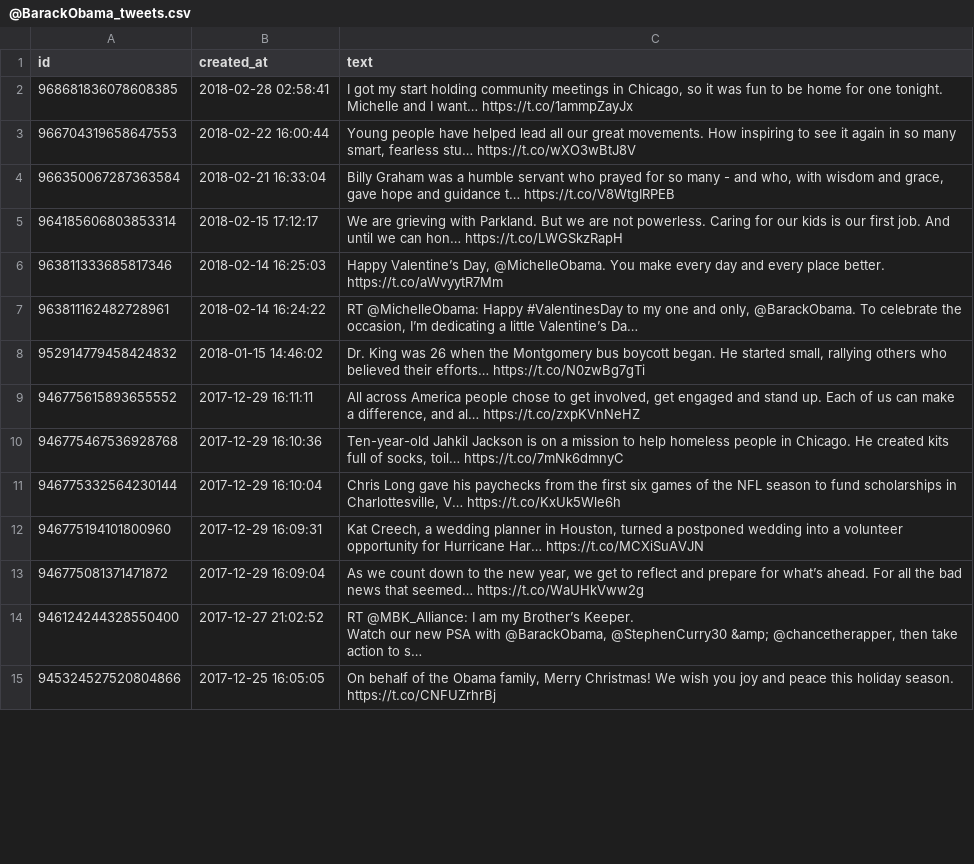
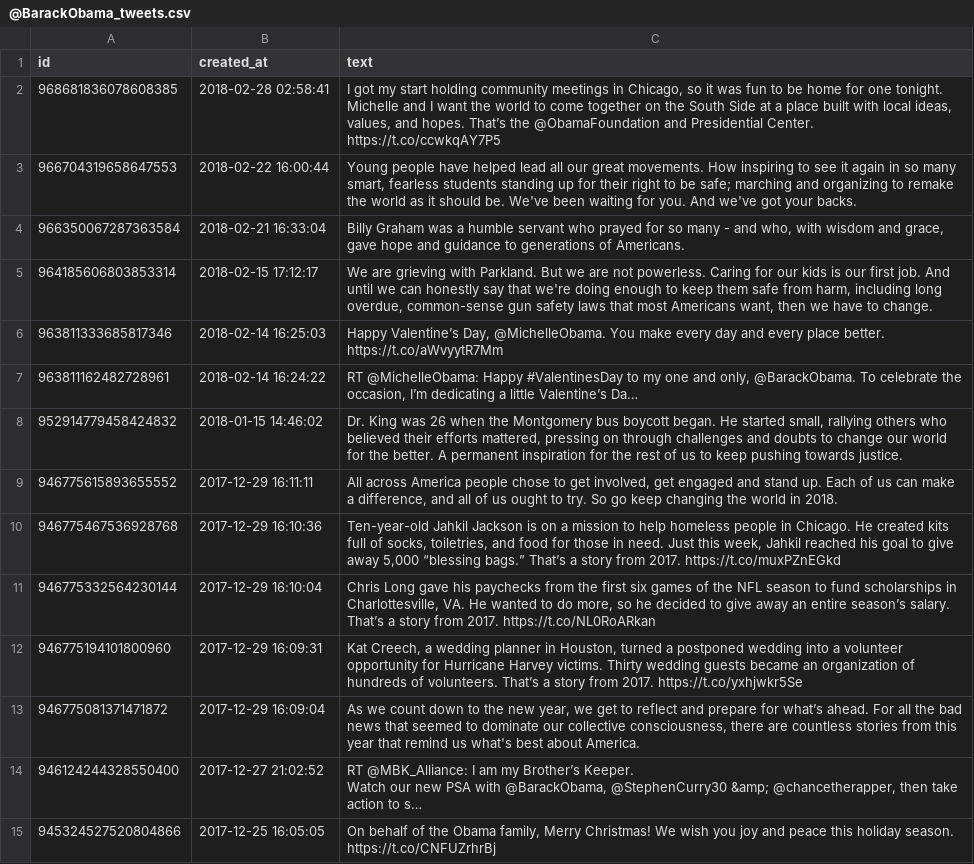
Before and after one commit to antaraB/ECS272FP, a CSV file: data/@BarackObama_tweets.csv, drawn as a sheet; only a part is shown; the diff covers the shown part only.

```diff
--- a/data/@BarackObama_tweets.csv
+++ b/data/@BarackObama_tweets.csv
@@ -1,14 +1,14 @@
 id,created_at,text
-968681836078608385,2018-02-28 02:58:41,"I got my start holding community meetings in Chicago, so it was fun to be home for one tonight. Michelle and I want… https://t.co/1ammpZayJx"
-966704319658647553,2018-02-22 16:00:44,"Young people have helped lead all our great movements. How inspiring to see it again in so many smart, fearless stu… https://t.co/wXO3wBtJ8V"
-966350067287363584,2018-02-21 16:33:04,"Billy Graham was a humble servant who prayed for so many - and who, with wisdom and grace, gave hope and guidance t… https://t.co/V8WtgIRPEB"
-964185606803853314,2018-02-15 17:12:17,We are grieving with Parkland. But we are not powerless. Caring for our kids is our first job. And until we can hon… https://t.co/LWGSkzRapH
+968681836078608385,2018-02-28 02:58:41,"I got my start holding community meetings in Chicago, so it was fun to be home for one tonight. Michelle and I want the world to come together on the South Side at a place built with local ideas, values, and hopes. That’s the @ObamaFoundation and Presidential Center. https://t.co/ccwkqAY7P5"
+966704319658647553,2018-02-22 16:00:44,"Young people have helped lead all our great movements. How inspiring to see it again in so many smart, fearless students standing up for their right to be safe; marching and organizing to remake the world as it should be. We've been waiting for you. And we've got your backs."
+966350067287363584,2018-02-21 16:33:04,"Billy Graham was a humble servant who prayed for so many - and who, with wisdom and grace, gave hope and guidance to generations of Americans."
+964185606803853314,2018-02-15 17:12:17,"We are grieving with Parkland. But we are not powerless. Caring for our kids is our first job. And until we can honestly say that we're doing enough to keep them safe from harm, including long overdue, common-sense gun safety laws that most Americans want, then we have to change."
 963811333685817346,2018-02-14 16:25:03,"Happy Valentine’s Day, @MichelleObama. You make every day and every place better. https://t.co/aWvyytR7Mm"
 963811162482728961,2018-02-14 16:24:22,"RT @MichelleObama: Happy #ValentinesDay to my one and only, @BarackObama. To celebrate the occasion, I’m dedicating a little Valentine’s Da…"
-952914779458424832,2018-01-15 14:46:02,"Dr. King was 26 when the Montgomery bus boycott began. He started small, rallying others who believed their efforts… https://t.co/N0zwBg7gTi"
-946775615893655552,2017-12-29 16:11:11,"All across America people chose to get involved, get engaged and stand up. Each of us can make a difference, and al… https://t.co/zxpKVnNeHZ"
-946775467536928768,2017-12-29 16:10:36,"Ten-year-old Jahkil Jackson is on a mission to help homeless people in Chicago. He created kits full of socks, toil… https://t.co/7mNk6dmnyC"
-946775332564230144,2017-12-29 16:10:04,"Chris Long gave his paychecks from the first six games of the NFL season to fund scholarships in Charlottesville, V… https://t.co/KxUk5Wle6h"
-946775194101800960,2017-12-29 16:09:31,"Kat Creech, a wedding planner in Houston, turned a postponed wedding into a volunteer opportunity for Hurricane Har… https://t.co/MCXiSuAVJN"
-946775081371471872,2017-12-29 16:09:04,"As we count down to the new year, we get to reflect and prepare for what’s ahead. For all the bad news that seemed… https://t.co/WaUHkVww2g"
+952914779458424832,2018-01-15 14:46:02,"Dr. King was 26 when the Montgomery bus boycott began. He started small, rallying others who believed their efforts mattered, pressing on through challenges and doubts to change our world for the better. A permanent inspiration for the rest of us to keep pushing towards justice."
+946775615893655552,2017-12-29 16:11:11,"All across America people chose to get involved, get engaged and stand up. Each of us can make a difference, and all of us ought to try. So go keep changing the world in 2018."
+946775467536928768,2017-12-29 16:10:36,"Ten-year-old Jahkil Jackson is on a mission to help homeless people in Chicago. He created kits full of socks, toiletries, and food for those in need. Just this week, Jahkil reached his goal to give away 5,000 “blessing bags.” That’s a story from 2017. https://t.co/muxPZnEGkd"
+946775332564230144,2017-12-29 16:10:04,"Chris Long gave his paychecks from the first six games of the NFL season to fund scholarships in Charlottesville, VA. He wanted to do more, so he decided to give away an entire season’s salary. That’s a story from 2017. https://t.co/NL0RoARkan"
+946775194101800960,2017-12-29 16:09:31,"Kat Creech, a wedding planner in Houston, turned a postponed wedding into a volunteer opportunity for Hurricane Harvey victims. Thirty wedding guests became an organization of hundreds of volunteers. That’s a story from 2017. https://t.co/yxhjwkr5Se"
+946775081371471872,2017-12-29 16:09:04,"As we count down to the new year, we get to reflect and prepare for what’s ahead. For all the bad news that seemed to dominate our collective consciousness, there are countless stories from this year that remind us what's best about America."
 946124244328550400,2017-12-27 21:02:52,"RT @MBK_Alliance: I am my Brother’s Keeper.
```
Also changed, not shown: 41 edited cells elsewhere in this file, data/@Cristiano_tweets.csv, data/@katyperry_tweets.csv, 2 other files.
